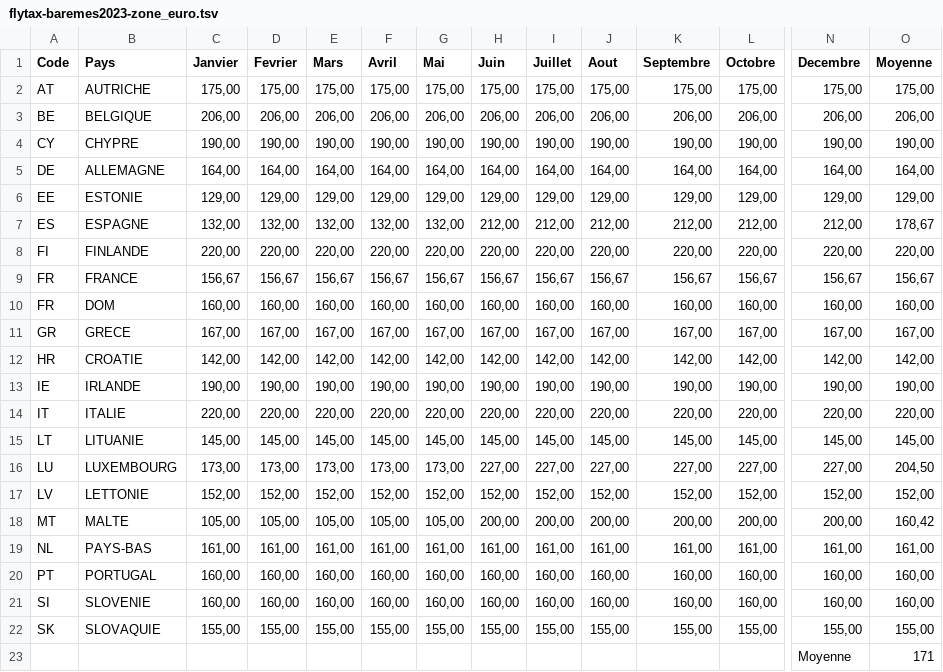
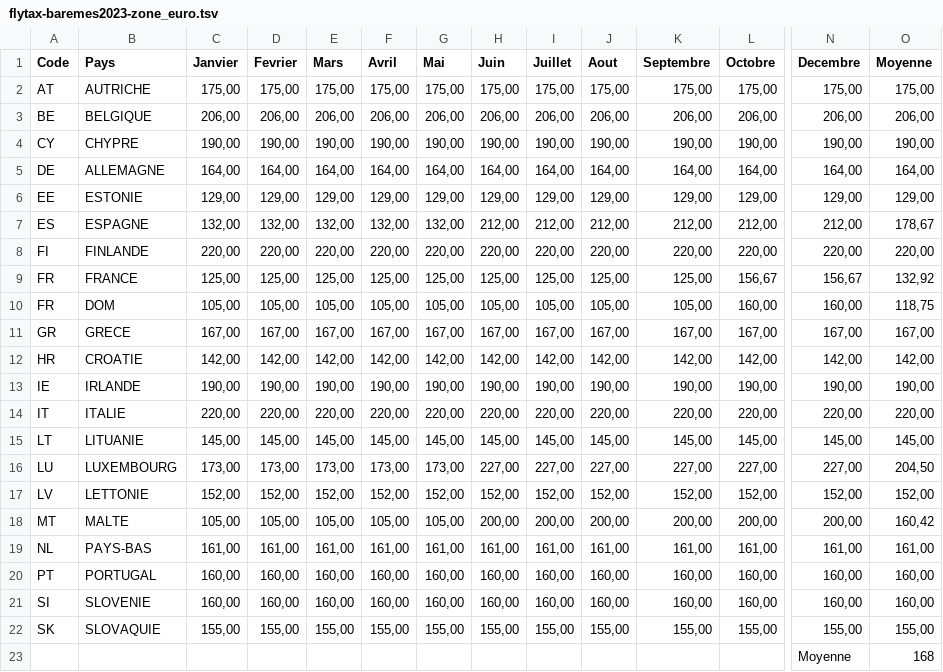
Before and after one commit to flyingeek/flytax, a TSV file: data/flytax-baremes2023-zone_euro.tsv, drawn as a sheet; only a part is shown, gaps mark what is left out; the diff names each change by its address in the sheet, - before the commit and + after, or states it on an @@ line.

```diff
--- a/data/flytax-baremes2023-zone_euro.tsv
+++ b/data/flytax-baremes2023-zone_euro.tsv
-C9 (Janvier): 156,67
+C9 (Janvier): 125,00
-D9 (Fevrier): 156,67
+D9 (Fevrier): 125,00
-E9 (Mars): 156,67
+E9 (Mars): 125,00
-F9 (Avril): 156,67
+F9 (Avril): 125,00
-G9 (Mai): 156,67
+G9 (Mai): 125,00
-H9 (Juin): 156,67
+H9 (Juin): 125,00
-I9 (Juillet): 156,67
+I9 (Juillet): 125,00
-J9 (Aout): 156,67
+J9 (Aout): 125,00
-K9 (Septembre): 156,67
+K9 (Septembre): 125,00
-O9 (Moyenne): 156,67
+O9 (Moyenne): 132,92
-C10 (Janvier): 160,00
+C10 (Janvier): 105,00
-D10 (Fevrier): 160,00
+D10 (Fevrier): 105,00
-E10 (Mars): 160,00
+E10 (Mars): 105,00
-F10 (Avril): 160,00
+F10 (Avril): 105,00
-G10 (Mai): 160,00
+G10 (Mai): 105,00
-H10 (Juin): 160,00
+H10 (Juin): 105,00
-I10 (Juillet): 160,00
+I10 (Juillet): 105,00
-J10 (Aout): 160,00
+J10 (Aout): 105,00
-K10 (Septembre): 160,00
+K10 (Septembre): 105,00
-O10 (Moyenne): 160,00
+O10 (Moyenne): 118,75
-O23 (Moyenne): 171
+O23 (Moyenne): 168
```
Also changed, not shown: data/flytax-baremes2023-zone_euro.csv, data/flytax-baremes2023.csv, 7 other files.
